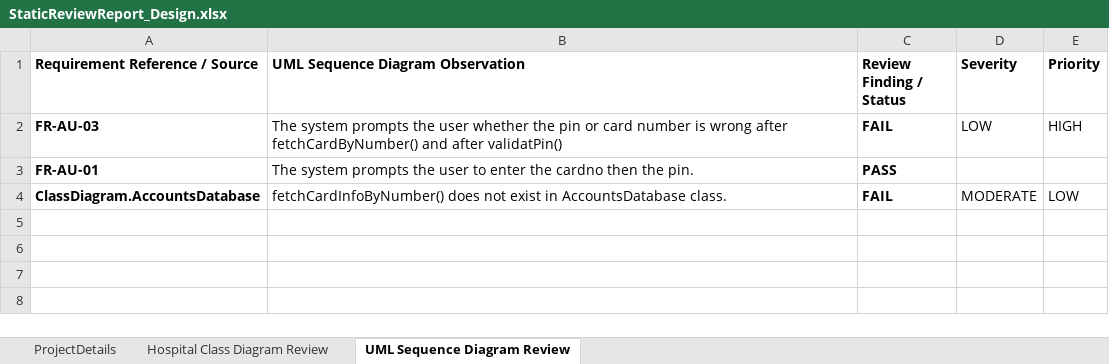
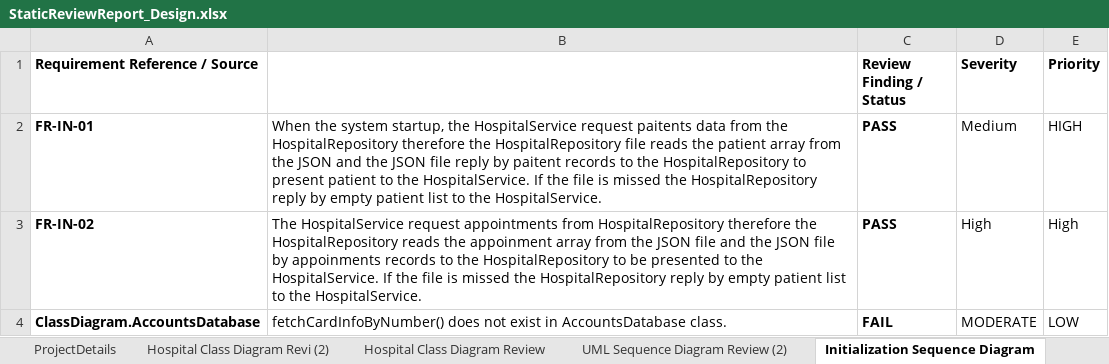
Before and after one commit to Ahmed-Mazhar1/Hospital-Management-System-Software-Testing-, an Excel workbook: Docx/StaticReviewReport_Design.xlsx, sheet Initialization Sequence Diagram, drawn as a sheet; values as stored, in another font and other column widths than the file's, no borders; table styles not drawn; removed rows and columns are numbered as before the commit, all else as after; the diff names each change by its address in the sheet, - before the commit and + after, or states it on an @@ line.

```diff
--- a/Docx/StaticReviewReport_Design.xlsx (sheet Initialization Sequence Diagram)
+++ b/Docx/StaticReviewReport_Design.xlsx (sheet Initialization Sequence Diagram)
-sheet tab: UML Sequence Diagram Review
+sheet tab: Initialization Sequence Diagram
+sheet tab: Hospital Class Diagram Revi (2)
+sheet tab: UML Sequence Diagram Review (2)
-B1: UML Sequence Diagram Observation
+B1: (empty)
-row 2: FR-AU-03 | The system prompts the user whether the pin or card number is wrong after fetchCardByNumber() and after validatPin() | FAIL | LOW | HIGH
-row 3: FR-AU-01 | The system prompts the user to enter the cardno then the pin. | PASS
+row 2: FR-IN-01 | When the system startup, the HospitalService request paitents data from the HospitalRepository therefore the HospitalRepository file reads the patient array from the JSON and the JSON file reply by paitent records to the HospitalRepository to present patient to the HospitalService. If the file is missed the HospitalRepository reply by empty patient list to the HospitalService. | PASS | Medium | HIGH
+row 3: FR-IN-02 | The HospitalService request appointments from HospitalRepository therefore the HospitalRepository reads the appoinment array from the JSON file and the JSON file by appoinments records to the HospitalRepository to be presented to the HospitalService. If the file is missed the HospitalRepository reply by empty patient list to the HospitalService. | PASS | High | High
```
Also changed, not shown: sheet Hospital Class Diagram Review.
